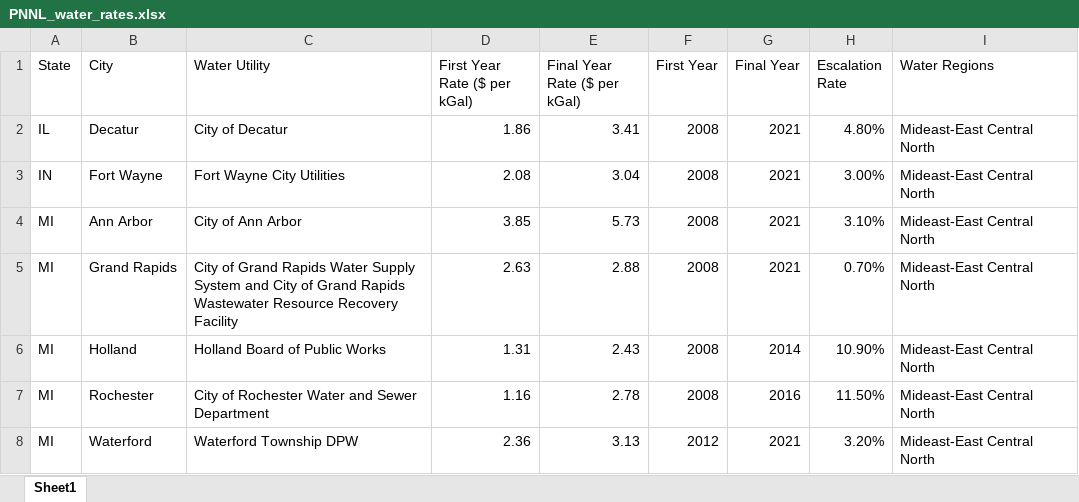
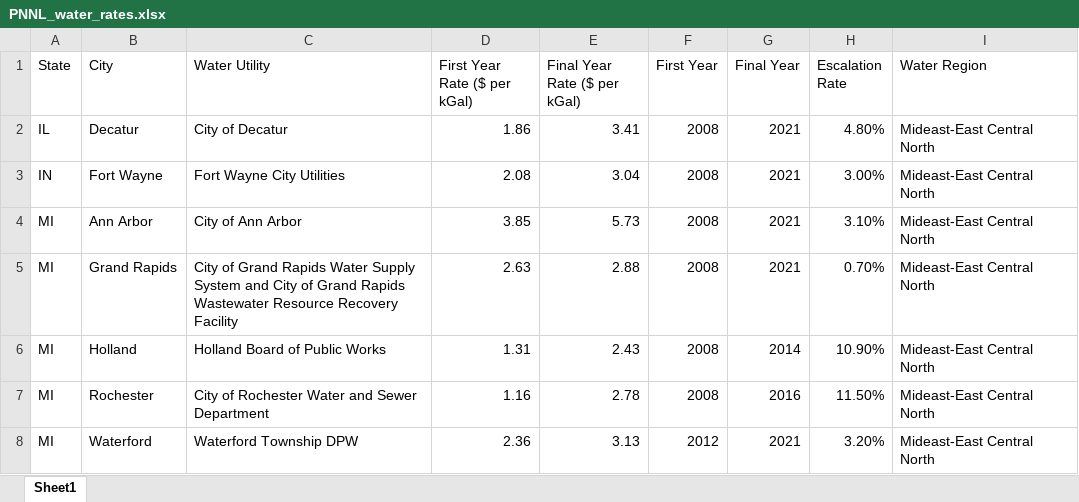
Before and after one commit to bradenlimb/SS-RuFaS, an Excel workbook: Geospatial Water Price Inputs/PNNL Water Survey/PNNL_water_rates.xlsx, sheet Sheet1, drawn as a sheet; only a part is shown; values as stored, in another font and other column widths than the file's, no borders; the diff names each change by its address in the sheet, - before the commit and + after, or states it on an @@ line.

```diff
--- a/Geospatial Water Price Inputs/PNNL Water Survey/PNNL_water_rates.xlsx (sheet Sheet1)
+++ b/Geospatial Water Price Inputs/PNNL Water Survey/PNNL_water_rates.xlsx (sheet Sheet1)
-I1: Water Regions
+I1: Water Region
```
Also changed, not shown: Geospatial Water Price Inputs/PNNL Water Survey/PNNL_water_rates_with_fips.xlsx, 5 other files.
